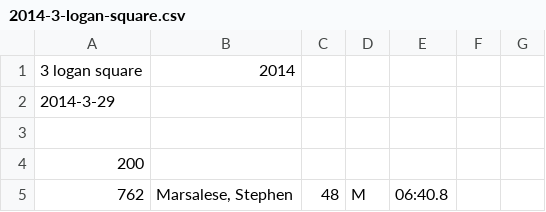
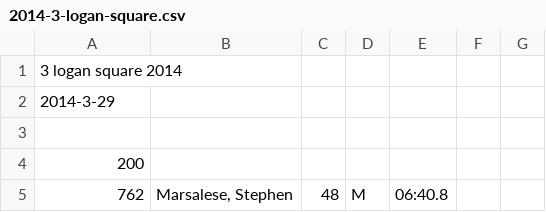
Before and after one commit to joduncan/RaceScoring, a CSV file: data/2014-3-logan-square.csv, drawn as a sheet; only a part is shown.

```diff
--- a/data/2014-3-logan-square.csv
+++ b/data/2014-3-logan-square.csv
@@ -1,2 +1,2 @@
-3 logan square, 2014
+3 logan square 2014
 2014-3-29
```
Also changed, not shown: data/2014-cf-la-climb.csv, data/2014-story-by-story-females.csv, 2 other files.
